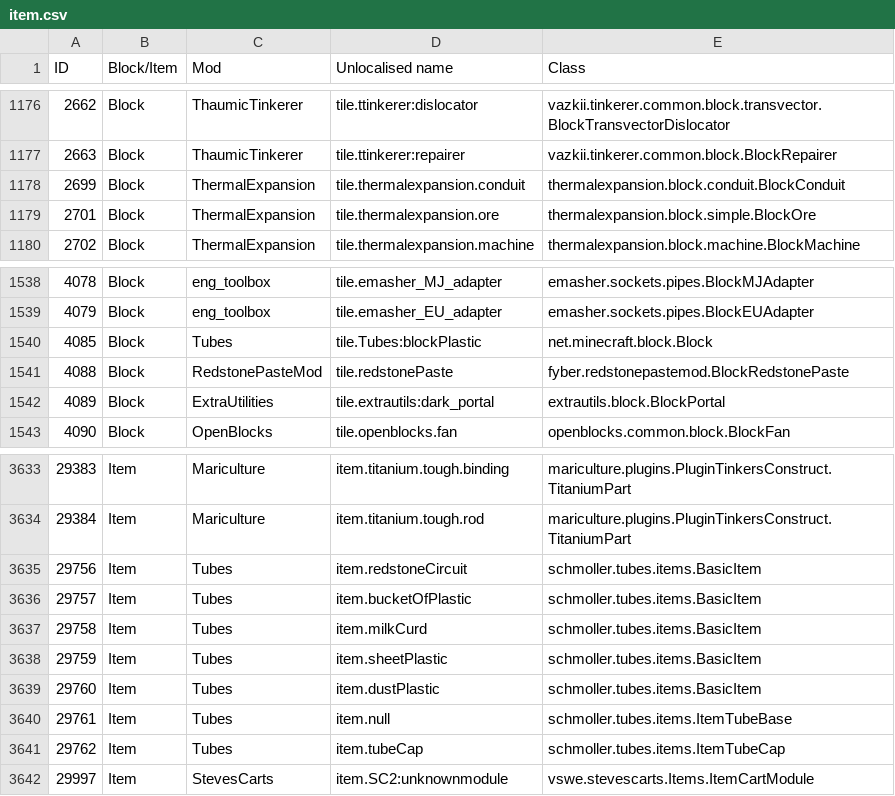
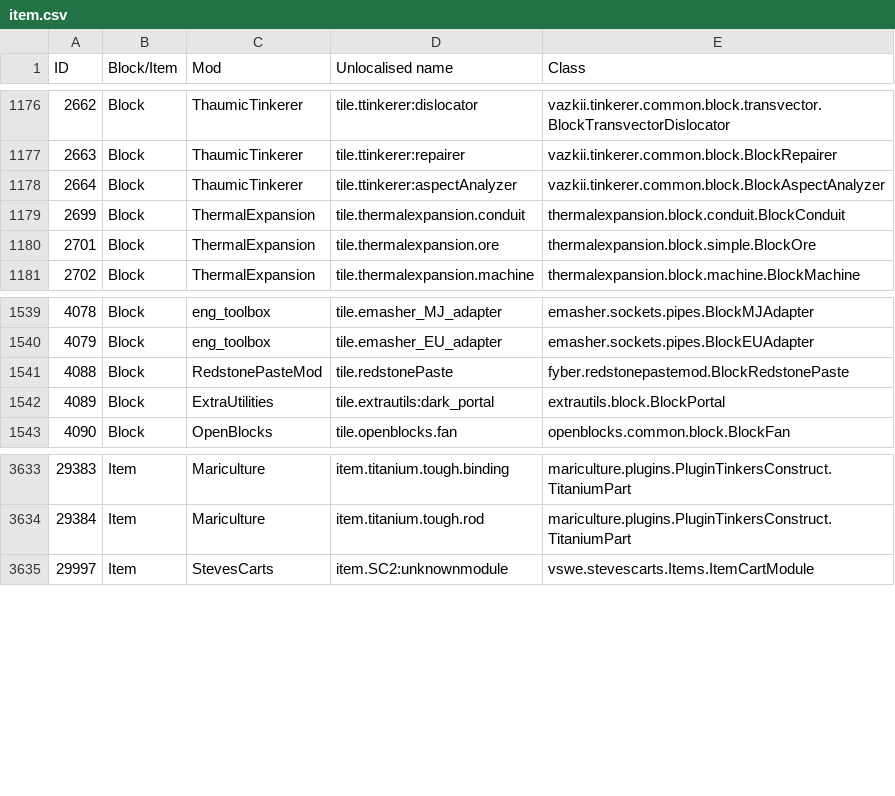
Before and after one commit to KirinDave/ResonantRise, a CSV file: IDMaps/item.csv, drawn as a sheet; only a part is shown, gaps mark what is left out; removed rows and columns are numbered as before the commit, all else as after; the diff names each change by its address in the sheet, - before the commit and + after, or states it on an @@ line.

Commit message:
Updated Thaumic Tinkerer

```diff
--- a/IDMaps/item.csv
+++ b/IDMaps/item.csv
+row 1178: 2664 | Block | ThaumicTinkerer | tile.ttinkerer:aspectAnalyzer | vazkii.tinkerer.common.block.BlockAspectAnalyzer
-row 1540: 4085 | Block | Tubes | tile.Tubes:blockPlastic | net.minecraft.block.Block
-row 3635: 29756 | Item | Tubes | item.redstoneCircuit | schmoller.tubes.items.BasicItem
-row 3636: 29757 | Item | Tubes | item.bucketOfPlastic | schmoller.tubes.items.BasicItem
-row 3637: 29758 | Item | Tubes | item.milkCurd | schmoller.tubes.items.BasicItem
-row 3638: 29759 | Item | Tubes | item.sheetPlastic | schmoller.tubes.items.BasicItem
-row 3639: 29760 | Item | Tubes | item.dustPlastic | schmoller.tubes.items.BasicItem
-row 3640: 29761 | Item | Tubes | item.null | schmoller.tubes.items.ItemTubeBase
-row 3641: 29762 | Item | Tubes | item.tubeCap | schmoller.tubes.items.ItemTubeCap
```
Also changed, not shown: 2 other files.
